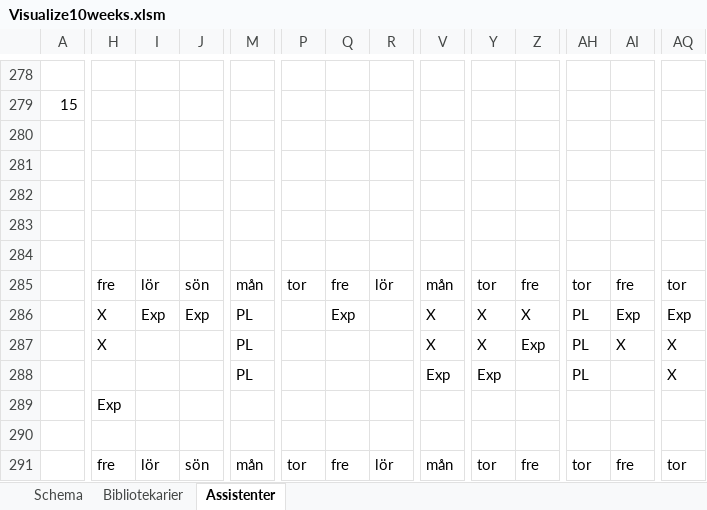
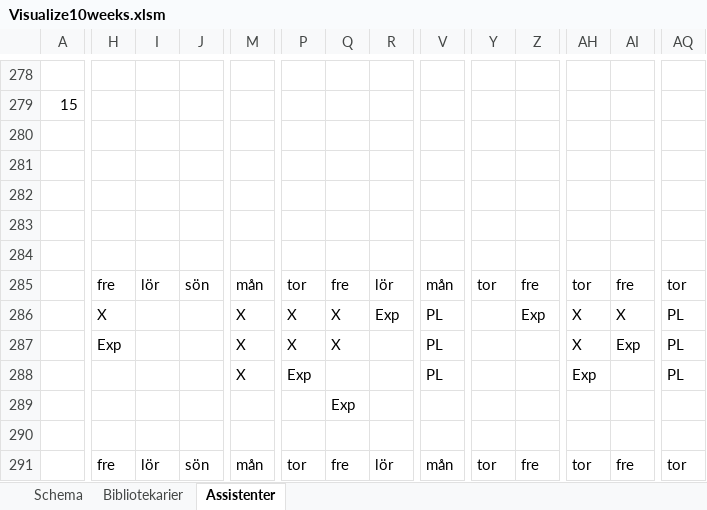
Before and after one commit to Optoteket/main, an Excel workbook: AMPLmodel/Visualisation/Visualize10weeks.xlsm, sheet Assistenter, drawn as a sheet; only a part is shown, gaps mark what is left out; values as stored, in another font and other column widths than the file's, no cell formats; conditional formats not drawn; removed rows and columns are numbered as before the commit, all else as after; rows hold the shown columns only; the diff covers the shown part only; the diff names each change by its address in the sheet, - before the commit and + after, or states it on an @@ line.

```diff
--- a/AMPLmodel/Visualisation/Visualize10weeks.xlsm (sheet Assistenter)
+++ b/AMPLmodel/Visualisation/Visualize10weeks.xlsm (sheet Assistenter)
@@ row 282 moved to row 225: Helg vecka: @@
@@ row 111 moved to row 282: Helg vecka: @@
-I286: Exp
+I286: (empty)
-J286: Exp
+J286: (empty)
-M286:M287: PL
+M286:M287: X
-P286:P287: (empty)
+P286:P287: X
-Q286: Exp
+Q286: X
-R286: (empty)
+R286: Exp
-V286:V287: X
+V286:V287: PL
-Y286:Y287: X
+Y286:Y287: (empty)
-Z286: X
+Z286: Exp
-AH286:AH287: PL
+AH286:AH287: X
-AI286: Exp
+AI286: X
-AQ286: Exp
+AQ286: PL
-H287: X
+H287: Exp
-Q287: (empty)
+Q287: X
-Z287: Exp
+Z287: (empty)
-AI287: X
+AI287: Exp
-AQ287: X
+AQ287: PL
-row 288:  |  |  |  | PL |  |  |  | Exp | Exp |  | PL |  | X
+row 288:  |  |  |  | X | Exp |  |  | PL |  |  | Exp |  | PL
-H289: Exp
+H289: (empty)
-Q289: (empty)
+Q289: Exp
```
Also changed, not shown: 17 added rows, 17 removed rows, 9 moved rows and 621 edited cells elsewhere in this sheet, sheet Bibliotekarier, sheet Schema, cell formats, 10 other files.
